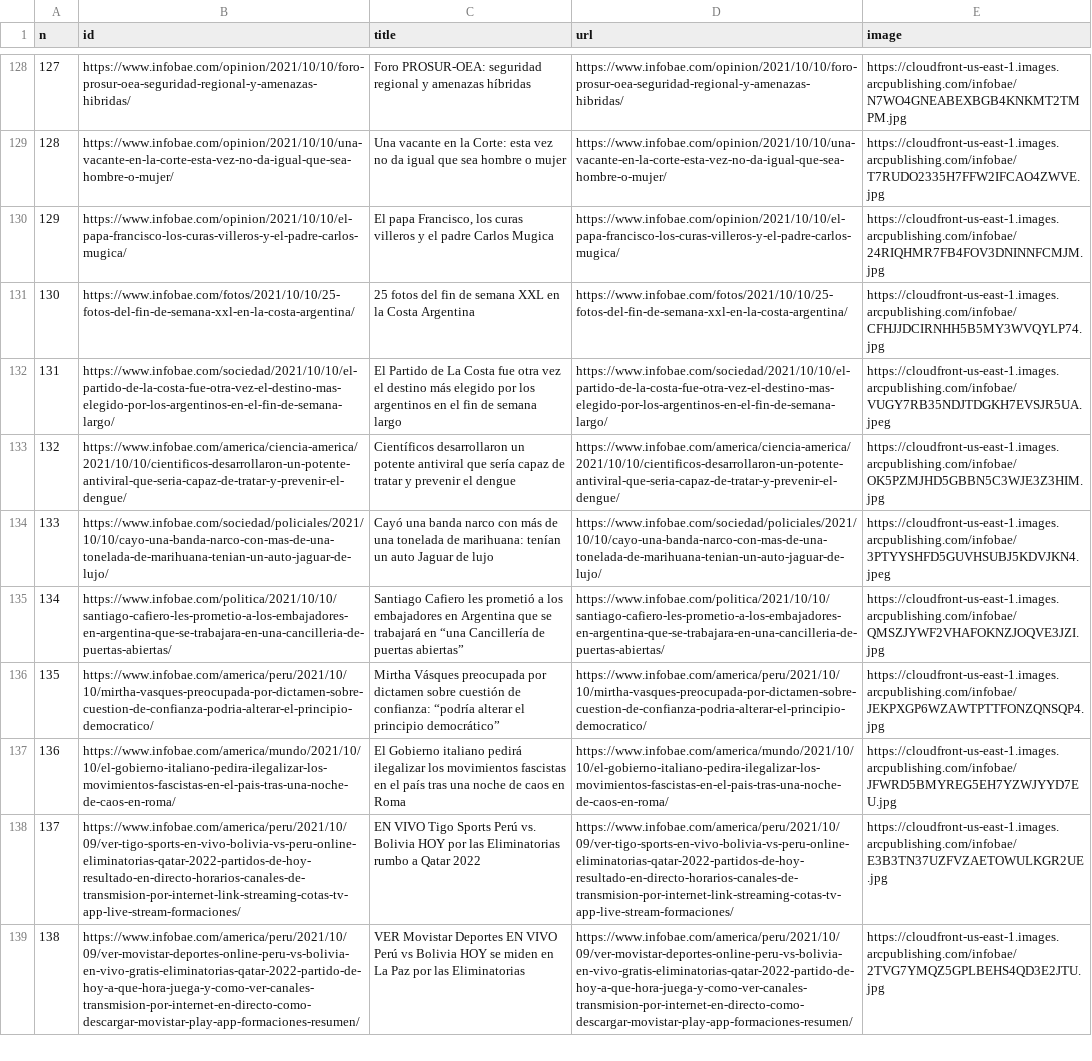
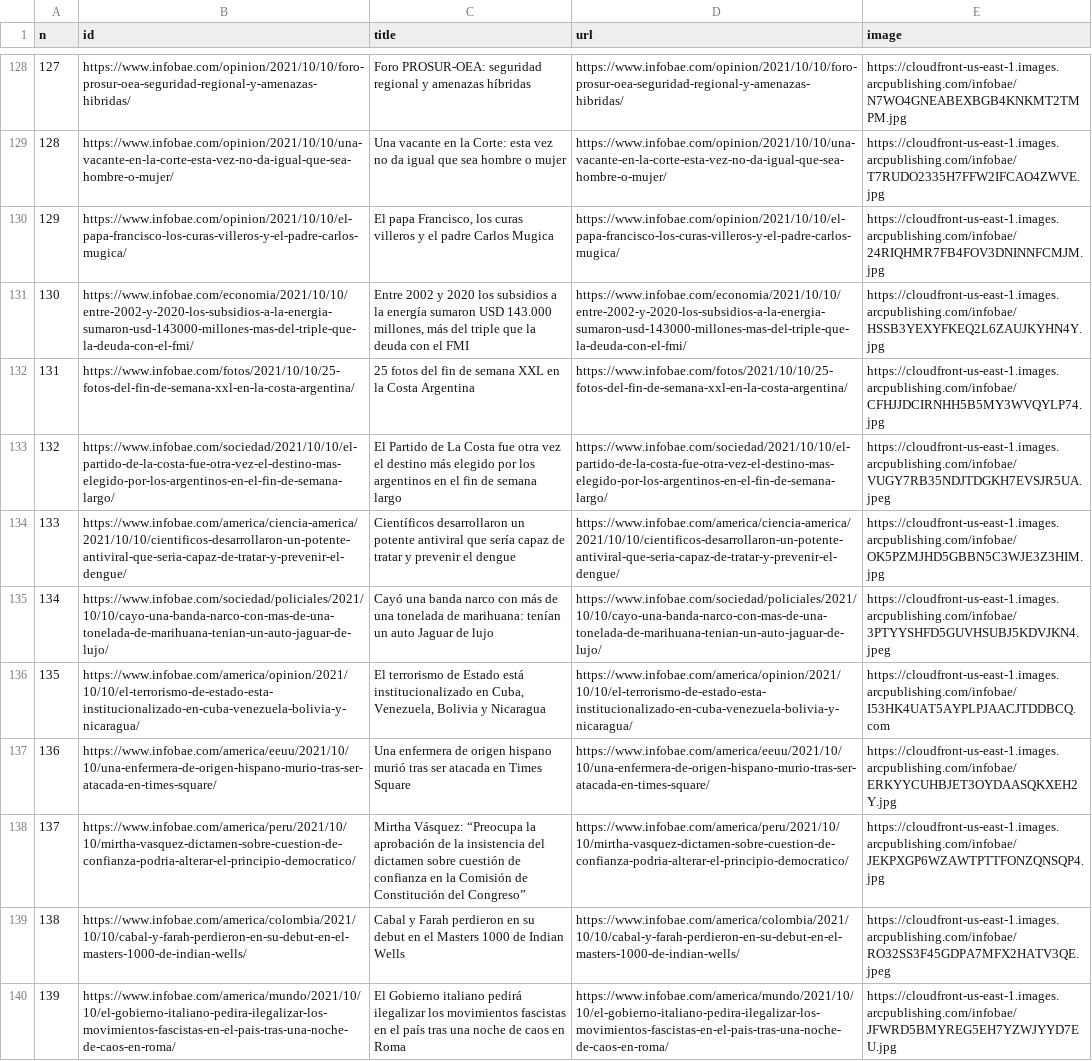
Before and after one commit to diffario/diarios, a CSV file: infobae.csv, drawn as a sheet; only a part is shown, gaps mark what is left out; removed rows and columns are numbered as before the commit, all else as after; the diff covers the shown part only; the diff names each change by its address in the sheet, - before the commit and + after, or states it on an @@ line.

```diff
--- a/infobae.csv
+++ b/infobae.csv
+row 131: 130 | https://www.infobae.com/economia/2021/10/10/entre-2002-y-2020-los-subsidios-a-la-energia-sumaron-usd-143000-millones-mas-del-triple-que-la-deuda-con-el-fmi/ | Entre 2002 y 2020 los subsidios a la energía sumaron USD 143.000 millones, más del triple que la deuda con el FMI | https://www.infobae.com/economia/2021/10/10/entre-2002-y-2020-los-subsidios-a-la-energia-sumaron-usd-143000-millones-mas-del-triple-que-la-deuda-con-el-fmi/ | https://cloudfront-us-east-1.images.arcpublishing.com/infobae/HSSB3YEXYFKEQ2L6ZAUJKYHN4Y.jpg
@@ column A (n) renumbered between rows 132 and 150 @@
-row 135: 134 | https://www.infobae.com/politica/2021/10/10/santiago-cafiero-les-prometio-a-los-embajadores-en-argentina-que-se-trabajara-en-una-cancilleria-de-puertas-abiertas/ | Santiago Cafiero les prometió a los embajadores en Argentina que se trabajará en “una Cancillería de puertas abiertas” | https://www.infobae.com/politica/2021/10/10/santiago-cafiero-les-prometio-a-los-embajadores-en-argentina-que-se-trabajara-en-una-cancilleria-de-puertas-abiertas/ | https://cloudfront-us-east-1.images.arcpublishing.com/infobae/QMSZJYWF2VHAFOKNZJOQVE3JZI.jpg
+row 136: 135 | https://www.infobae.com/america/opinion/2021/10/10/el-terrorismo-de-estado-esta-institucionalizado-en-cuba-venezuela-bolivia-y-nicaragua/ | El terrorismo de Estado está institucionalizado en Cuba, Venezuela, Bolivia y Nicaragua | https://www.infobae.com/america/opinion/2021/10/10/el-terrorismo-de-estado-esta-institucionalizado-en-cuba-venezuela-bolivia-y-nicaragua/ | https://cloudfront-us-east-1.images.arcpublishing.com/infobae/I53HK4UAT5AYPLPJAACJTDDBCQ.com
+row 137: 136 | https://www.infobae.com/america/eeuu/2021/10/10/una-enfermera-de-origen-hispano-murio-tras-ser-atacada-en-times-square/ | Una enfermera de origen hispano murió tras ser atacada en Times Square | https://www.infobae.com/america/eeuu/2021/10/10/una-enfermera-de-origen-hispano-murio-tras-ser-atacada-en-times-square/ | https://cloudfront-us-east-1.images.arcpublishing.com/infobae/ERKYYCUHBJET3OYDAASQKXEH2Y.jpg
-B138 (id): https://www.infobae.com/america/peru/2021/10/10/mirtha-vasques-preocupada-por-dictamen-sobre-cuestion-de-confianza-podria-alterar-el-principio-democratico/
+B138 (id): https://www.infobae.com/america/peru/2021/10/10/mirtha-vasquez-dictamen-sobre-cuestion-de-confianza-podria-alterar-el-principio-democratico/
-C138 (title): Mirtha Vásques preocupada por dictamen sobre cuestión de confianza: “podría alterar el principio democrático”
+C138 (title): Mirtha Vásquez: “Preocupa la aprobación de la insistencia del dictamen sobre cuestión de confianza en la Comisión de Constitución del Congreso”
-D138 (url): https://www.infobae.com/america/peru/2021/10/10/mirtha-vasques-preocupada-por-dictamen-sobre-cuestion-de-confianza-podria-alterar-el-principio-democratico/
+D138 (url): https://www.infobae.com/america/peru/2021/10/10/mirtha-vasquez-dictamen-sobre-cuestion-de-confianza-podria-alterar-el-principio-democratico/
+row 139: 138 | https://www.infobae.com/america/colombia/2021/10/10/cabal-y-farah-perdieron-en-su-debut-en-el-masters-1000-de-indian-wells/ | Cabal y Farah perdieron en su debut en el Masters 1000 de Indian Wells | https://www.infobae.com/america/colombia/2021/10/10/cabal-y-farah-perdieron-en-su-debut-en-el-masters-1000-de-indian-wells/ | https://cloudfront-us-east-1.images.arcpublishing.com/infobae/RO32SS3F45GDPA7MFX2HATV3QE.jpeg
-row 138: 137 | https://www.infobae.com/america/peru/2021/10/09/ver-tigo-sports-en-vivo-bolivia-vs-peru-online-eliminatorias-qatar-2022-partidos-de-hoy-resultado-en-directo-horarios-canales-de-transmision-por-internet-link-streaming-cotas-tv-app-live-stream-formaciones/ | EN VIVO Tigo Sports Perú vs. Bolivia HOY por las Eliminatorias rumbo a Qatar 2022 | https://www.infobae.com/america/peru/2021/10/09/ver-tigo-sports-en-vivo-bolivia-vs-peru-online-eliminatorias-qatar-2022-partidos-de-hoy-resultado-en-directo-horarios-canales-de-transmision-por-internet-link-streaming-cotas-tv-app-live-stream-formaciones/ | https://cloudfront-us-east-1.images.arcpublishing.com/infobae/E3B3TN37UZFVZAETOWULKGR2UE.jpg
-row 139: 138 | https://www.infobae.com/america/peru/2021/10/09/ver-movistar-deportes-online-peru-vs-bolivia-en-vivo-gratis-eliminatorias-qatar-2022-partido-de-hoy-a-que-hora-juega-y-como-ver-canales-transmision-por-internet-en-directo-como-descargar-movistar-play-app-formaciones-resumen/ | VER Movistar Deportes EN VIVO Perú vs Bolivia HOY se miden en La Paz por las Eliminatorias | https://www.infobae.com/america/peru/2021/10/09/ver-movistar-deportes-online-peru-vs-bolivia-en-vivo-gratis-eliminatorias-qatar-2022-partido-de-hoy-a-que-hora-juega-y-como-ver-canales-transmision-por-internet-en-directo-como-descargar-movistar-play-app-formaciones-resumen/ | https://cloudfront-us-east-1.images.arcpublishing.com/infobae/2TVG7YMQZ5GPLBEHS4QD3E2JTU.jpg
```
Also changed, not shown: 2 added rows, 3 removed rows and 2 edited cells elsewhere in this file, 1 other file.
